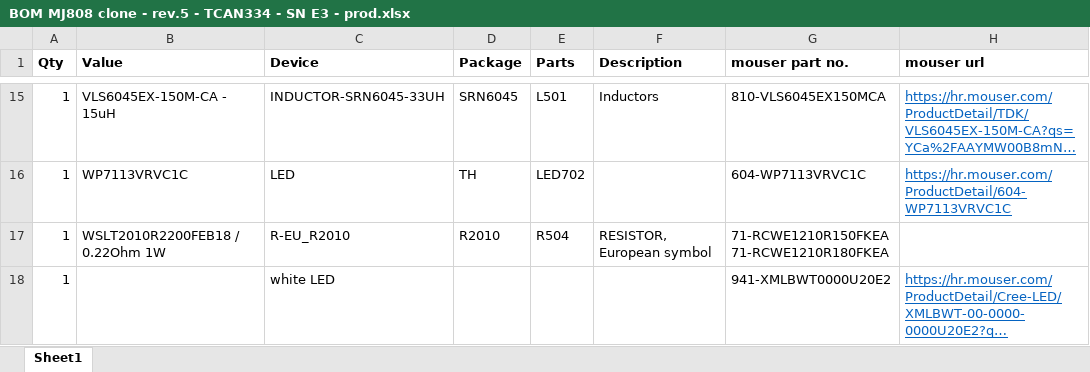
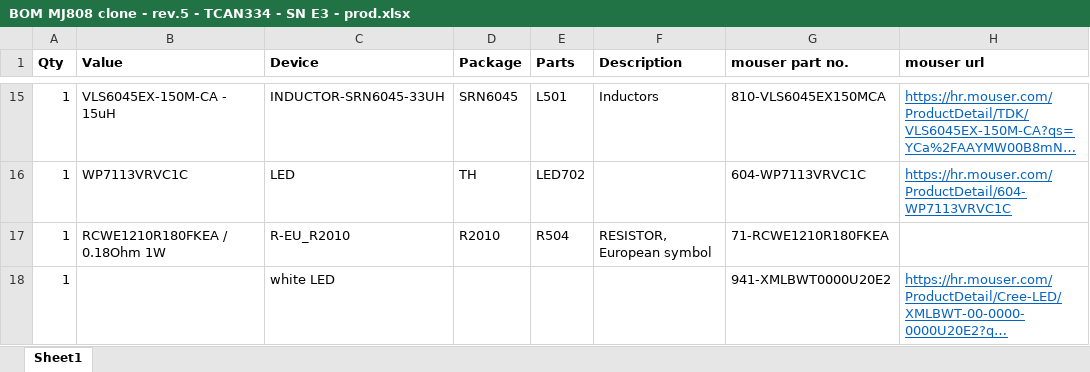
Before and after one commit to ejovrh/MJ808, an Excel workbook: eagle design/mj808/BOM MJ808 clone - rev.5 - TCAN334 - SN E3 - prod.xlsx, sheet Sheet1, drawn as a sheet; only a part is shown, gaps mark what is left out; long unchanged cells end in …; values as stored, in another font and other column widths than the file's, no borders; ↵ is a line break in a cell; the diff names each change by its address in the sheet, - before the commit and + after, or states it on an @@ line.

```diff
--- a/eagle design/mj808/BOM MJ808 clone - rev.5 - TCAN334 - SN E3 - prod.xlsx (sheet Sheet1)
+++ b/eagle design/mj808/BOM MJ808 clone - rev.5 - TCAN334 - SN E3 - prod.xlsx (sheet Sheet1)
-B17 (Value): WSLT2010R2200FEB18 / 0.22Ohm 1W
+B17 (Value): RCWE1210R180FKEA / 0.18Ohm 1W
-G17 (mouser part no.): 71-RCWE1210R150FKEA ↵ 71-RCWE1210R180FKEA
+G17 (mouser part no.): 71-RCWE1210R180FKEA
```
Also changed, not shown: 59 other files.
